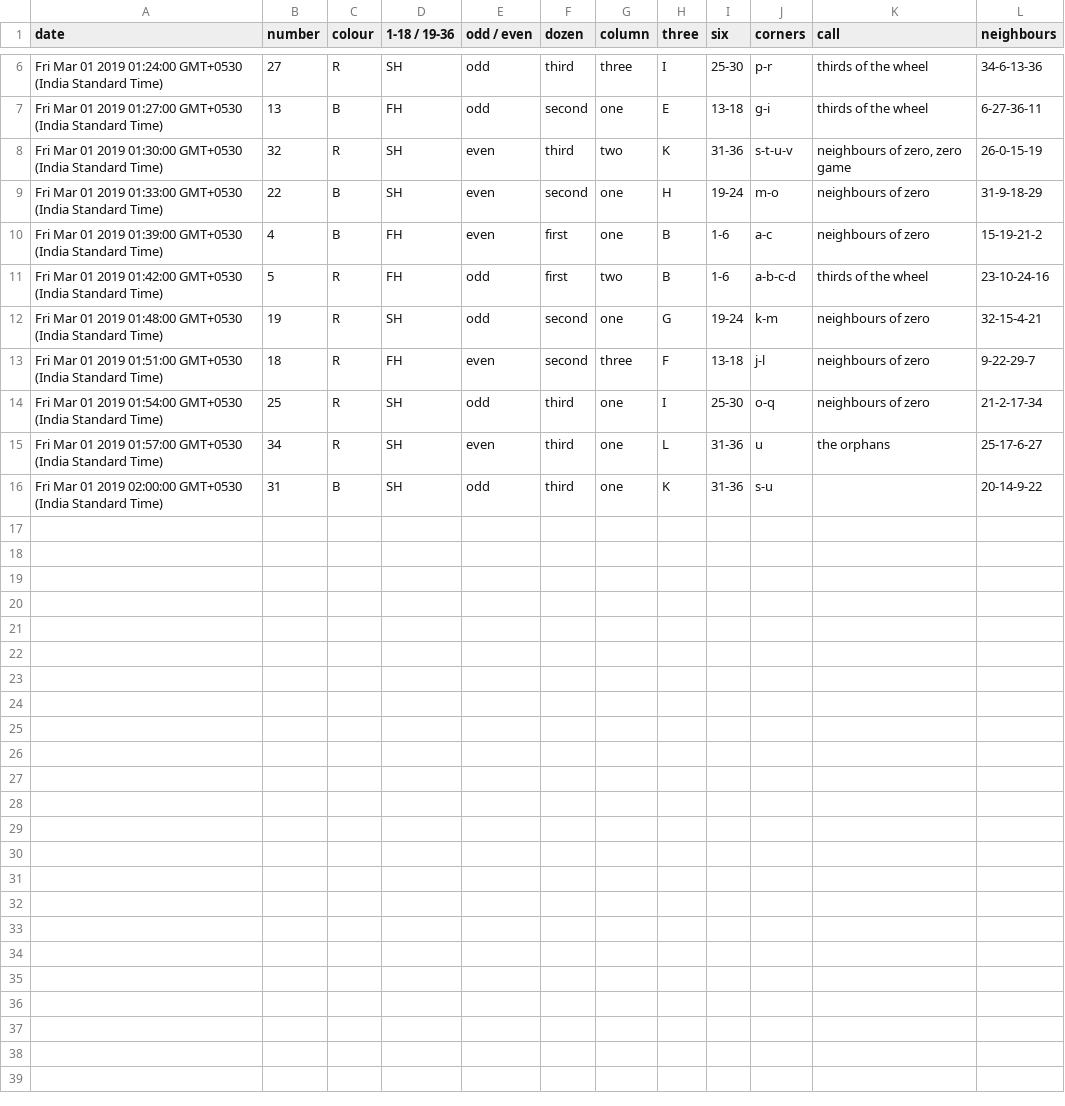
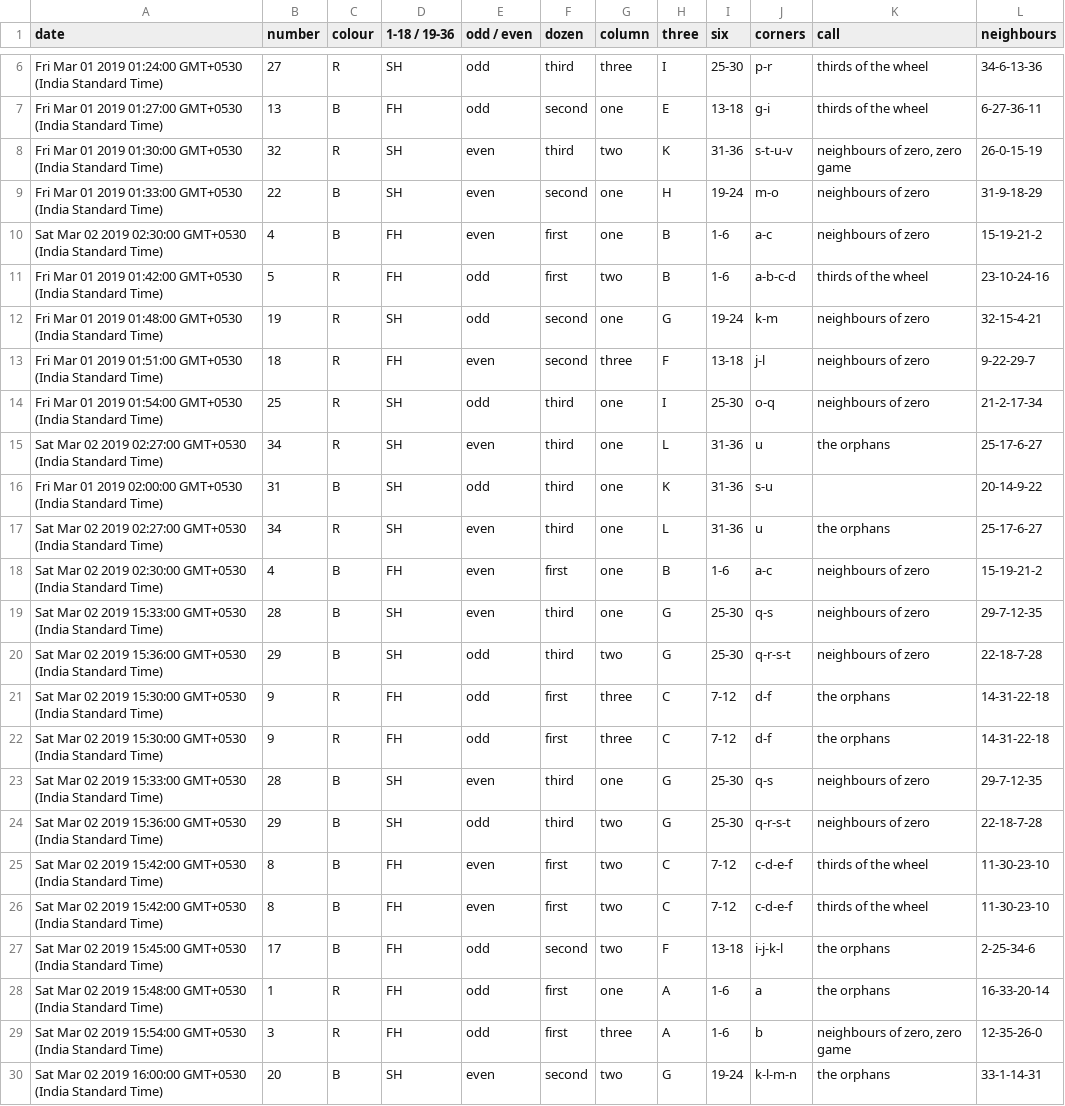
Before and after one commit to james-collin/roulette, a CSV file: static/csv/file.csv, drawn as a sheet; only a part is shown, gaps mark what is left out.

```diff
--- a/static/csv/file.csv
+++ b/static/csv/file.csv
@@ -9,3 +9,3 @@ Fri Mar 01 2019 01:30:00 GMT+0530 (India Standard Time),32,R,SH,even,third,two,K
 Fri Mar 01 2019 01:33:00 GMT+0530 (India Standard Time),22,B,SH,even,second,one ,H,19-24,m-o,neighbours of zero,31-9-18-29
-Fri Mar 01 2019 01:39:00 GMT+0530 (India Standard Time),4,B,FH,even,first,one ,B,1-6,a-c,neighbours of zero,15-19-21-2
+Sat Mar 02 2019 02:30:00 GMT+0530 (India Standard Time),4,B,FH,even,first,one ,B,1-6,a-c,neighbours of zero,15-19-21-2
 Fri Mar 01 2019 01:42:00 GMT+0530 (India Standard Time),5,R,FH,odd,first,two,B,1-6,a-b-c-d,thirds of the wheel,23-10-24-16
@@ -14,3 +14,17 @@ Fri Mar 01 2019 01:51:00 GMT+0530 (India Standard Time),18,R,FH,even,second,thre
 Fri Mar 01 2019 01:54:00 GMT+0530 (India Standard Time),25,R,SH,odd,third,one ,I,25-30,o-q,neighbours of zero,21-2-17-34
-Fri Mar 01 2019 01:57:00 GMT+0530 (India Standard Time),34,R,SH,even,third,one ,L,31-36,u,the orphans,25-17-6-27
+Sat Mar 02 2019 02:27:00 GMT+0530 (India Standard Time),34,R,SH,even,third,one ,L,31-36,u,the orphans,25-17-6-27
 Fri Mar 01 2019 02:00:00 GMT+0530 (India Standard Time),31,B,SH,odd,third,one ,K,31-36,s-u, ,20-14-9-22
+Sat Mar 02 2019 02:27:00 GMT+0530 (India Standard Time),34,R,SH,even,third,one ,L,31-36,u,the orphans,25-17-6-27
+Sat Mar 02 2019 02:30:00 GMT+0530 (India Standard Time),4,B,FH,even,first,one ,B,1-6,a-c,neighbours of zero,15-19-21-2
+Sat Mar 02 2019 15:33:00 GMT+0530 (India Standard Time),28,B,SH,even,third,one ,G,25-30,q-s,neighbours of zero,29-7-12-35
+Sat Mar 02 2019 15:36:00 GMT+0530 (India Standard Time),29,B,SH,odd,third,two,G,25-30,q-r-s-t,neighbours of zero,22-18-7-28
+Sat Mar 02 2019 15:30:00 GMT+0530 (India Standard Time),9,R,FH,odd,first,three,C,7-12,d-f,the orphans,14-31-22-18
+Sat Mar 02 2019 15:30:00 GMT+0530 (India Standard Time),9,R,FH,odd,first,three,C,7-12,d-f,the orphans,14-31-22-18
+Sat Mar 02 2019 15:33:00 GMT+0530 (India Standard Time),28,B,SH,even,third,one ,G,25-30,q-s,neighbours of zero,29-7-12-35
+Sat Mar 02 2019 15:36:00 GMT+0530 (India Standard Time),29,B,SH,odd,third,two,G,25-30,q-r-s-t,neighbours of zero,22-18-7-28
+Sat Mar 02 2019 15:42:00 GMT+0530 (India Standard Time),8,B,FH,even,first,two,C,7-12,c-d-e-f,thirds of the wheel,11-30-23-10
+Sat Mar 02 2019 15:42:00 GMT+0530 (India Standard Time),8,B,FH,even,first,two,C,7-12,c-d-e-f,thirds of the wheel,11-30-23-10
+Sat Mar 02 2019 15:45:00 GMT+0530 (India Standard Time),17,B,FH,odd,second,two,F,13-18,i-j-k-l,the orphans,2-25-34-6
+Sat Mar 02 2019 15:48:00 GMT+0530 (India Standard Time),1,R,FH,odd,first,one ,A,1-6,a,the orphans,16-33-20-14
+Sat Mar 02 2019 15:54:00 GMT+0530 (India Standard Time),3,R,FH,odd,first,three,A,1-6,b,"neighbours of zero, zero game",12-35-26-0
+Sat Mar 02 2019 16:00:00 GMT+0530 (India Standard Time),20,B,SH,even,second,two,G,19-24,k-l-m-n,the orphans,33-1-14-31
```
Also changed, not shown: 9 other files.
